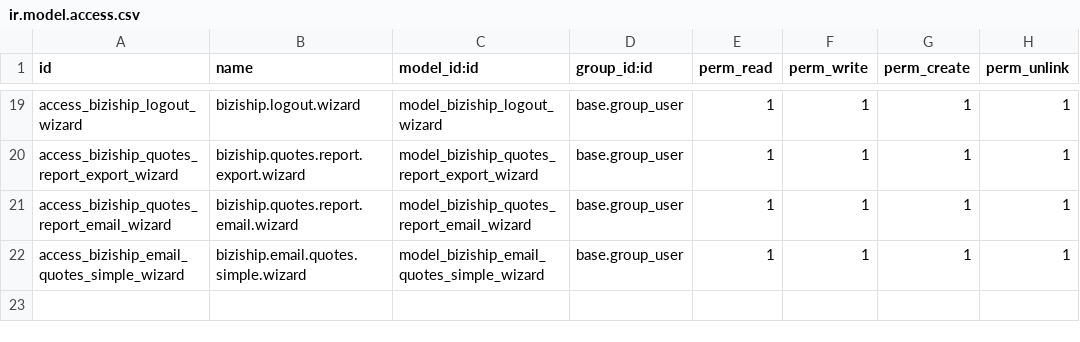
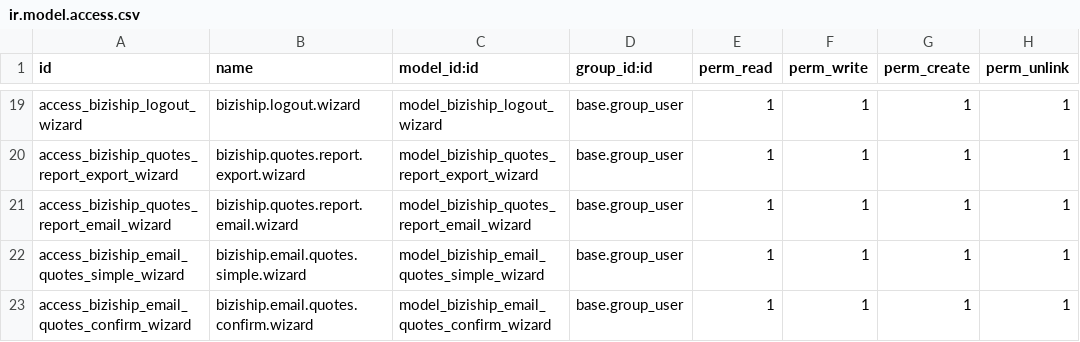
Before and after one commit to veez77/BiziShipOnOdoo1, a CSV file: security/ir.model.access.csv, drawn as a sheet; only a part is shown, gaps mark what is left out; the diff names each change by its address in the sheet, - before the commit and + after, or states it on an @@ line.

```diff
--- a/security/ir.model.access.csv
+++ b/security/ir.model.access.csv
+row 23: access_biziship_email_quotes_confirm_wizard | biziship.email.quotes.confirm.wizard | model_biziship_email_quotes_confirm_wizard | base.group_user | 1 | 1 | 1 | 1
```
Also changed, not shown: 7 other files.
